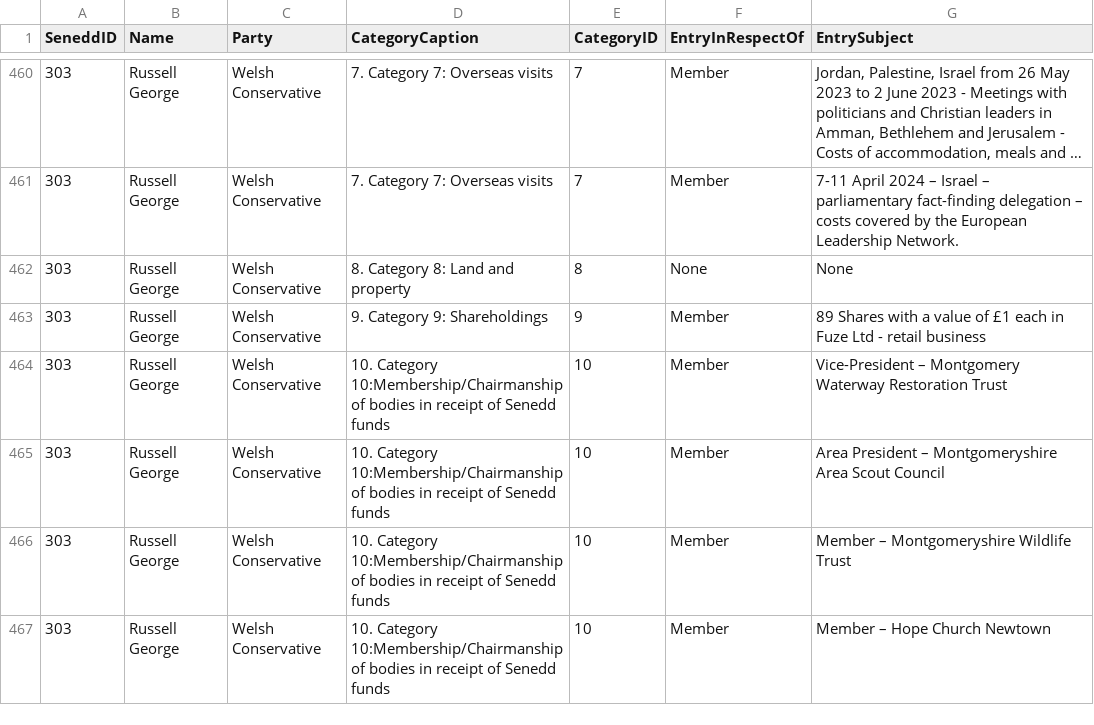
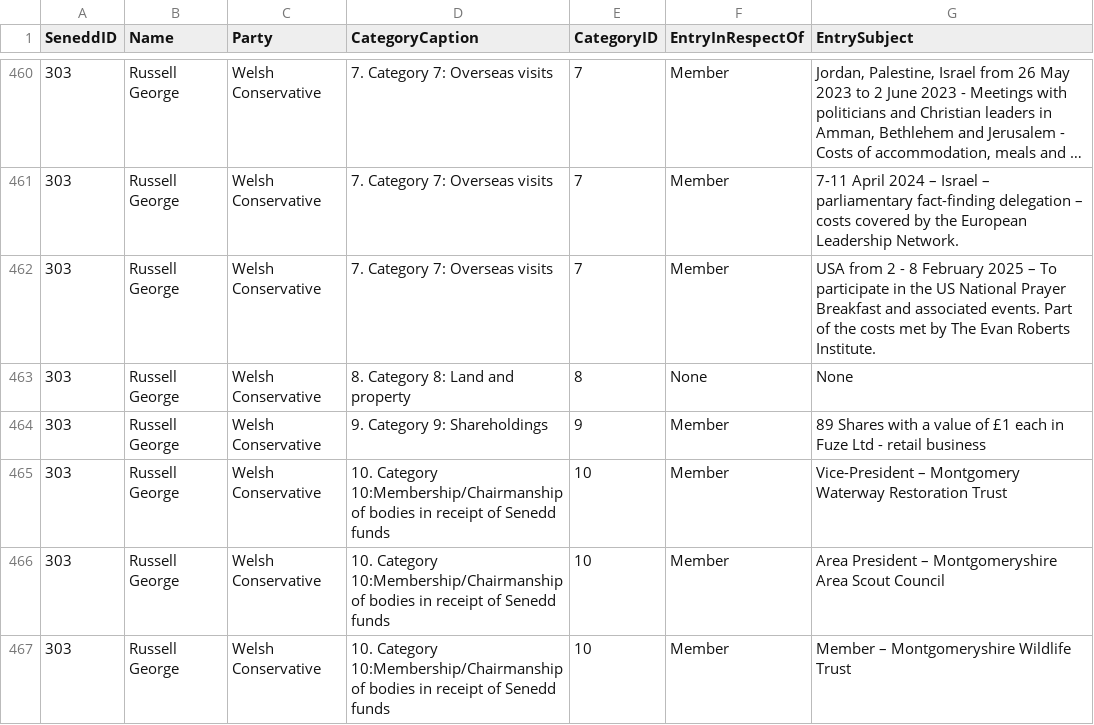
Before and after one commit to stupidpupil/senedd_scraper, a CSV file: interests.csv, drawn as a sheet; only a part is shown, gaps mark what is left out; the shorter side is filled out with more unchanged rows; long unchanged cells end in …; the diff names each change by its address in the sheet, - before the commit and + after, or states it on an @@ line.

```diff
--- a/interests.csv
+++ b/interests.csv
+row 462: 303 | Russell George | Welsh Conservative | 7. Category 7: Overseas visits | 7 | Member | USA from 2 - 8 February 2025 – To participate in the US National Prayer Breakfast and associated events. Part of the costs met by The Evan Roberts Institute.
```
Also changed, not shown: members.csv, registers_by_senedd_id/303.csv, 1 other file.
